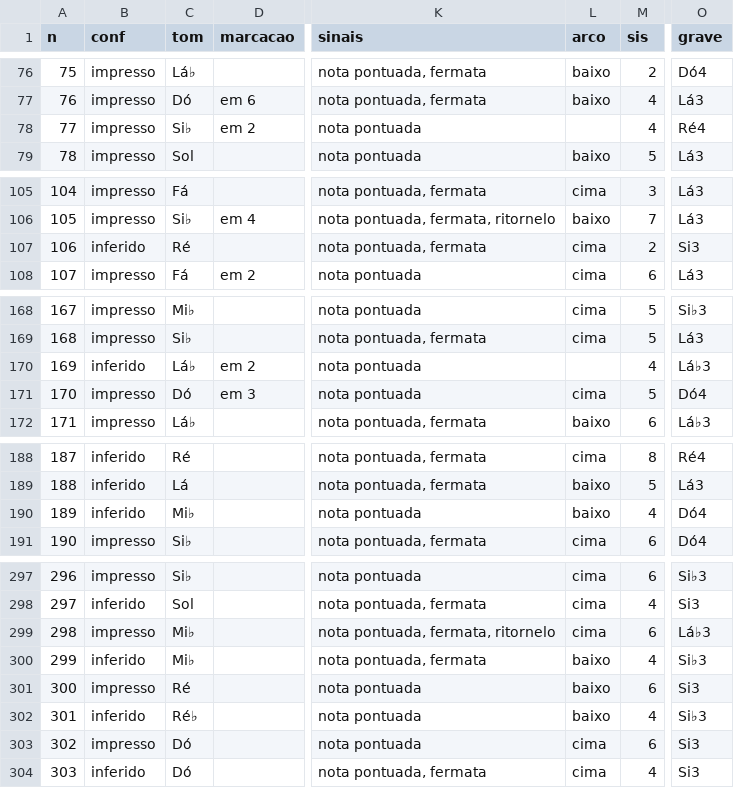
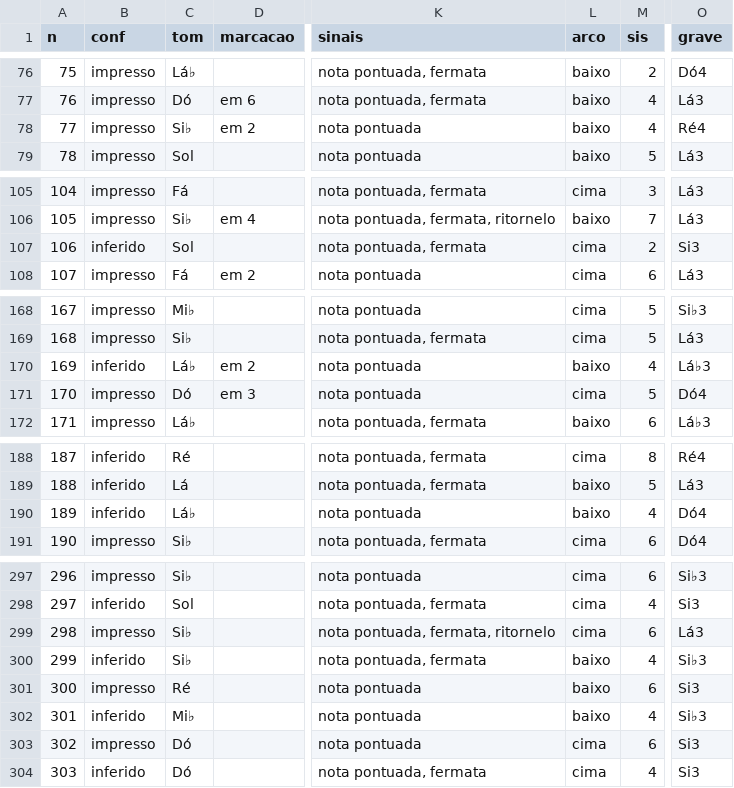
Before and after one commit to sistemidalessi/ccb-estudo-hinario, a CSV file: ferramentas/extracao.csv, drawn as a sheet; only a part is shown, gaps mark what is left out; the diff covers the shown part only; the diff names each change by its address in the sheet, - before the commit and + after, or states it on an @@ line.

```diff
--- a/ferramentas/extracao.csv
+++ b/ferramentas/extracao.csv
-L78 (arco): (empty)
+L78 (arco): baixo
-C107 (tom): Ré
+C107 (tom): Sol
-L170 (arco): (empty)
+L170 (arco): baixo
-C190 (tom): Mi♭
+C190 (tom): Lá♭
-C299:C300 (tom): Mi♭
+C299:C300 (tom): Si♭
-O299 (grave): Lá♭3
+O299 (grave): Lá3
-C302 (tom): Ré♭
+C302 (tom): Mi♭
```
Also changed, not shown: 3 edited cells elsewhere in this file, 8 other files.
